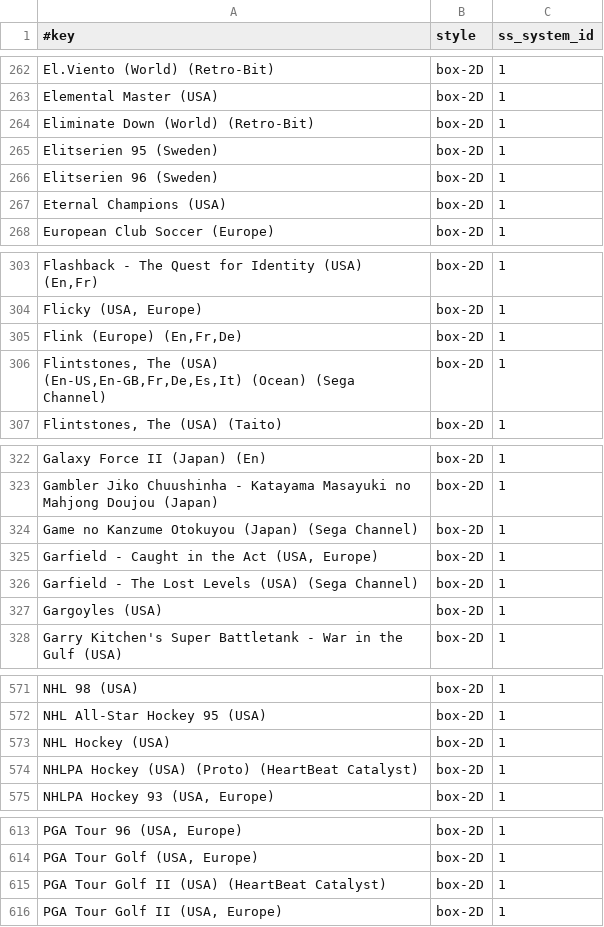
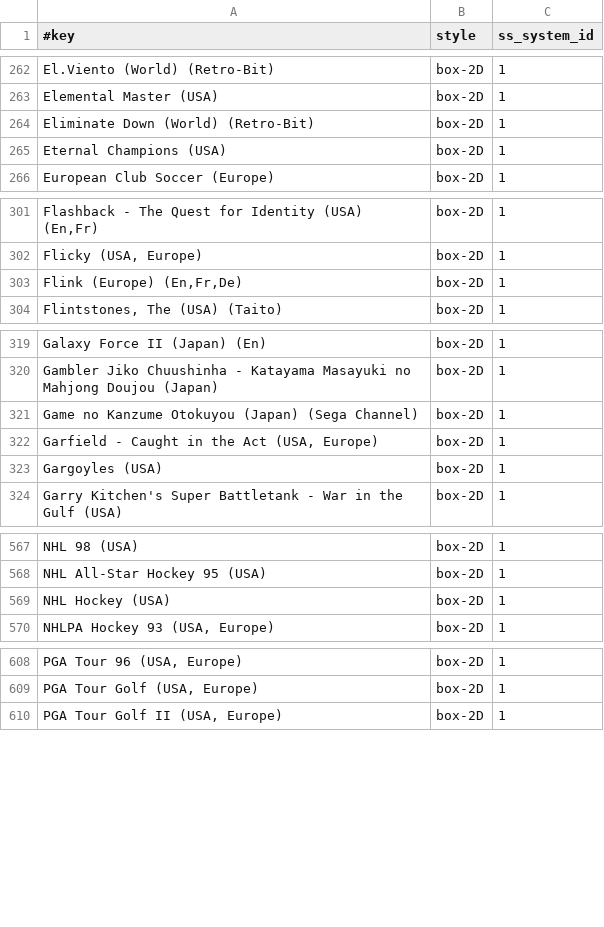
Before and after one commit to chipster6502/artworkdb-sega, a TSV file: docs/Genesis/Artwork/manifest.tsv, drawn as a sheet; only a part is shown, gaps mark what is left out; the diff covers the shown part only; the diff names each change by its address in the sheet, - before the commit and + after, or states it on an @@ line.

Commit message:
chore(genesis): update box2d artwork

```diff
--- a/docs/Genesis/Artwork/manifest.tsv
+++ b/docs/Genesis/Artwork/manifest.tsv
-row 265: Elitserien 95 (Sweden) | box-2D | 1
-row 266: Elitserien 96 (Sweden) | box-2D | 1
-row 306: Flintstones, The (USA) (En-US,En-GB,Fr,De,Es,It) (Ocean) (Sega Channel) | box-2D | 1
-row 326: Garfield - The Lost Levels (USA) (Sega Channel) | box-2D | 1
-row 574: NHLPA Hockey (USA) (Proto) (HeartBeat Catalyst) | box-2D | 1
-row 615: PGA Tour Golf II (USA) (HeartBeat Catalyst) | box-2D | 1
```
Also changed, not shown: 2 removed rows elsewhere in this file, docs/Genesis/Artwork/index.tsv, 8 other files.
